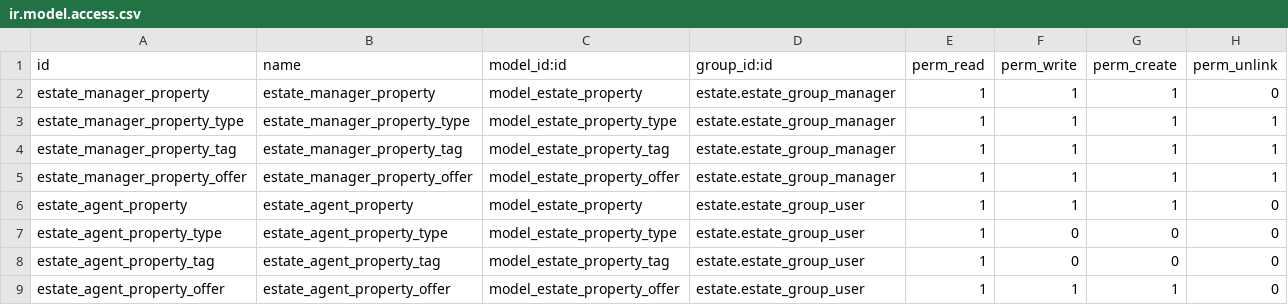
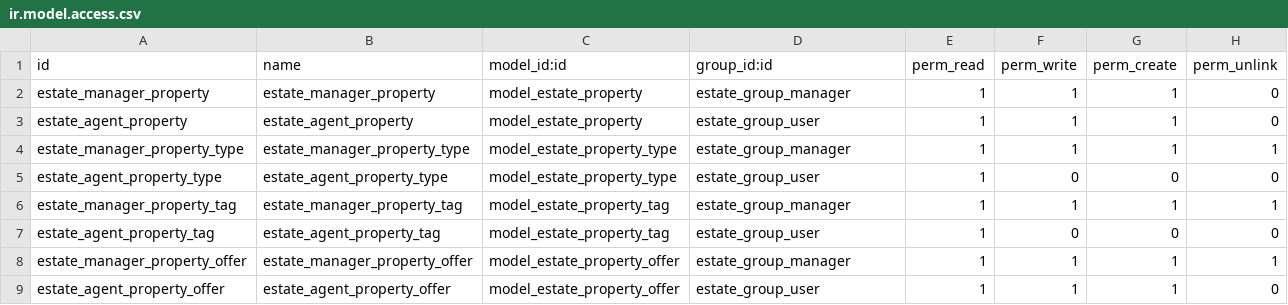
Before and after one commit to odoo/tutorials, a CSV file: estate/security/ir.model.access.csv, drawn as a sheet.

```diff
--- a/estate/security/ir.model.access.csv
+++ b/estate/security/ir.model.access.csv
@@ -1,9 +1,9 @@
 id,name,model_id:id,group_id:id,perm_read,perm_write,perm_create,perm_unlink
-estate_manager_property,estate_manager_property,model_estate_property,estate.estate_group_manager,1,1,1,0
-estate_manager_property_type,estate_manager_property_type,model_estate_property_type,estate.estate_group_manager,1,1,1,1
-estate_manager_property_tag,estate_manager_property_tag,model_estate_property_tag,estate.estate_group_manager,1,1,1,1
-estate_manager_property_offer,estate_manager_property_offer,model_estate_property_offer,estate.estate_group_manager,1,1,1,1
-estate_agent_property,estate_agent_property,model_estate_property,estate.estate_group_user,1,1,1,0
-estate_agent_property_type,estate_agent_property_type,model_estate_property_type,estate.estate_group_user,1,0,0,0
-estate_agent_property_tag,estate_agent_property_tag,model_estate_property_tag,estate.estate_group_user,1,0,0,0
-estate_agent_property_offer,estate_agent_property_offer,model_estate_property_offer,estate.estate_group_user,1,1,1,0
+estate_manager_property,estate_manager_property,model_estate_property,estate_group_manager,1,1,1,0
+estate_agent_property,estate_agent_property,model_estate_property,estate_group_user,1,1,1,0
+estate_manager_property_type,estate_manager_property_type,model_estate_property_type,estate_group_manager,1,1,1,1
+estate_agent_property_type,estate_agent_property_type,model_estate_property_type,estate_group_user,1,0,0,0
+estate_manager_property_tag,estate_manager_property_tag,model_estate_property_tag,estate_group_manager,1,1,1,1
+estate_agent_property_tag,estate_agent_property_tag,model_estate_property_tag,estate_group_user,1,0,0,0
+estate_manager_property_offer,estate_manager_property_offer,model_estate_property_offer,estate_group_manager,1,1,1,1
+estate_agent_property_offer,estate_agent_property_offer,model_estate_property_offer,estate_group_user,1,1,1,0
```
Also changed, not shown: 5 other files.
